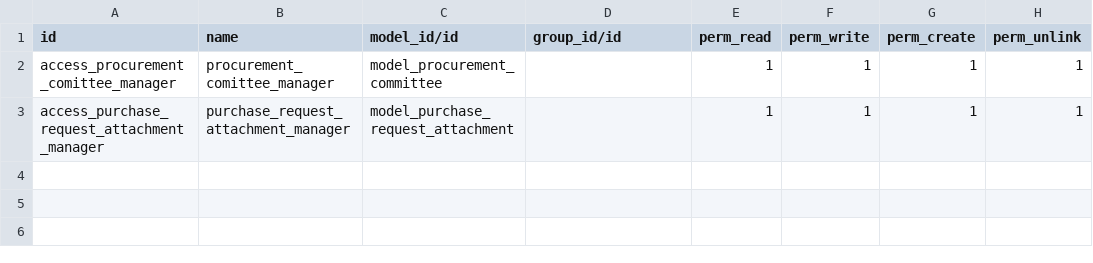
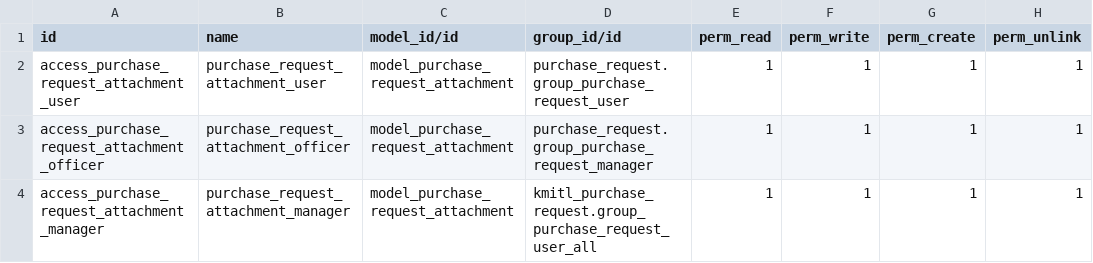
Before and after one commit to Aginix/kmitl, a CSV file: kmitl_purchase_request/security/ir.model.access.csv, drawn as a sheet.

```diff
--- a/kmitl_purchase_request/security/ir.model.access.csv
+++ b/kmitl_purchase_request/security/ir.model.access.csv
@@ -1,3 +1,4 @@
 id,name,model_id/id,group_id/id,perm_read,perm_write,perm_create,perm_unlink
-access_procurement_comittee_manager,procurement_comittee_manager,model_procurement_committee,,1,1,1,1
-access_purchase_request_attachment_manager,purchase_request_attachment_manager,model_purchase_request_attachment,,1,1,1,1
+access_purchase_request_attachment_user,purchase_request_attachment_user,model_purchase_request_attachment,purchase_request.group_purchase_request_user,1,1,1,1
+access_purchase_request_attachment_officer,purchase_request_attachment_officer,model_purchase_request_attachment,purchase_request.group_purchase_request_manager,1,1,1,1
+access_purchase_request_attachment_manager,purchase_request_attachment_manager,model_purchase_request_attachment,kmitl_purchase_request.group_purchase_request_user_all,1,1,1,1
```
Also changed, not shown: 8 other files.
